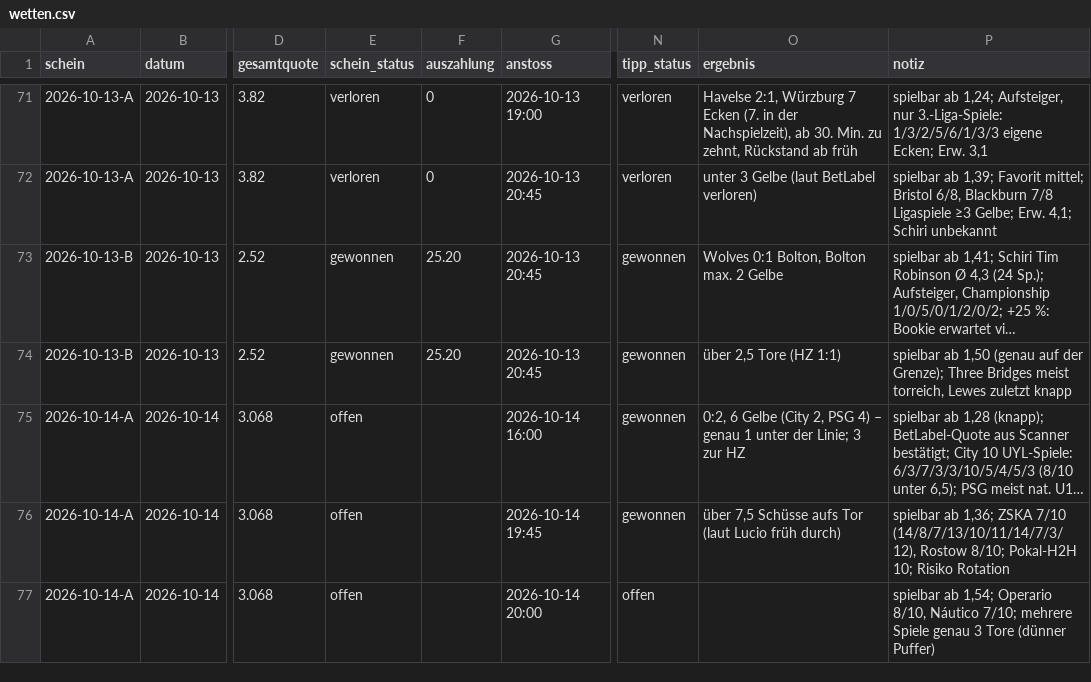
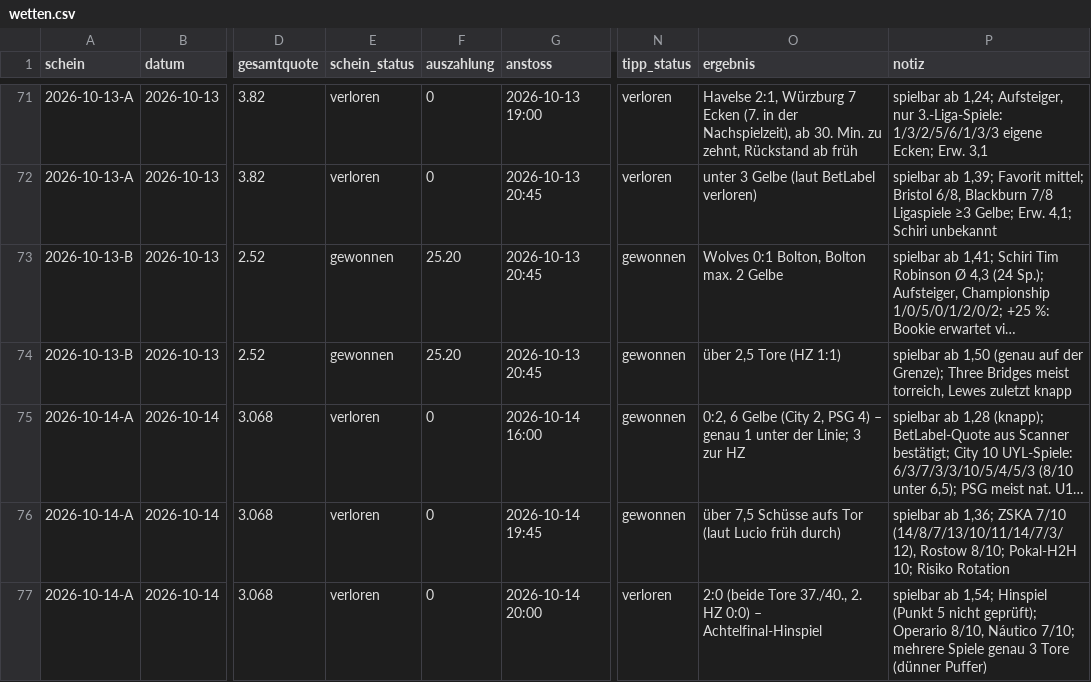
Before and after one commit to peatxxxx-star/trend-scanner, a CSV file: wetten.csv, drawn as a sheet; only a part is shown, gaps mark what is left out; long unchanged cells end in …; the diff names each change by its address in the sheet, - before the commit and + after, or states it on an @@ line.

```diff
--- a/wetten.csv
+++ b/wetten.csv
-E75:E77 (schein_status): offen
+E75:E77 (schein_status): verloren
-F75:F77 (auszahlung): (empty)
+F75:F77 (auszahlung): 0
-N77 (tipp_status): offen
+N77 (tipp_status): verloren
-O77 (ergebnis): (empty)
+O77 (ergebnis): 2:0 (beide Tore 37./40., 2. HZ 0:0) – Achtelfinal-Hinspiel
-P77 (notiz): …ab 1,54; Operario 8/10,…
+P77 (notiz): …ab 1,54; Hinspiel (Punkt 5 nicht geprüft); Operario 8/10,…
```
